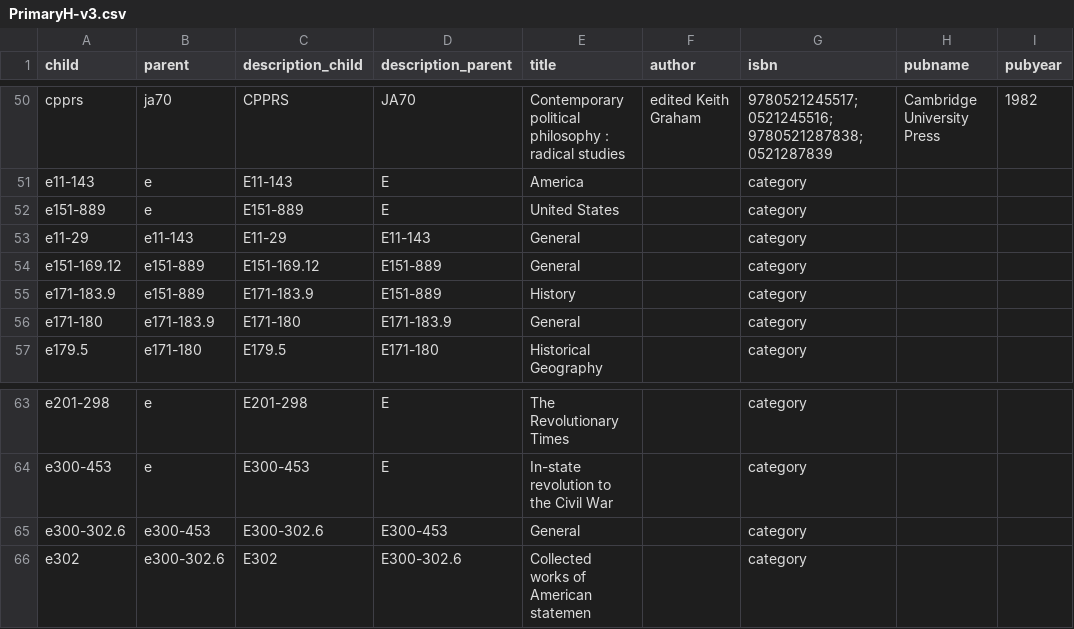
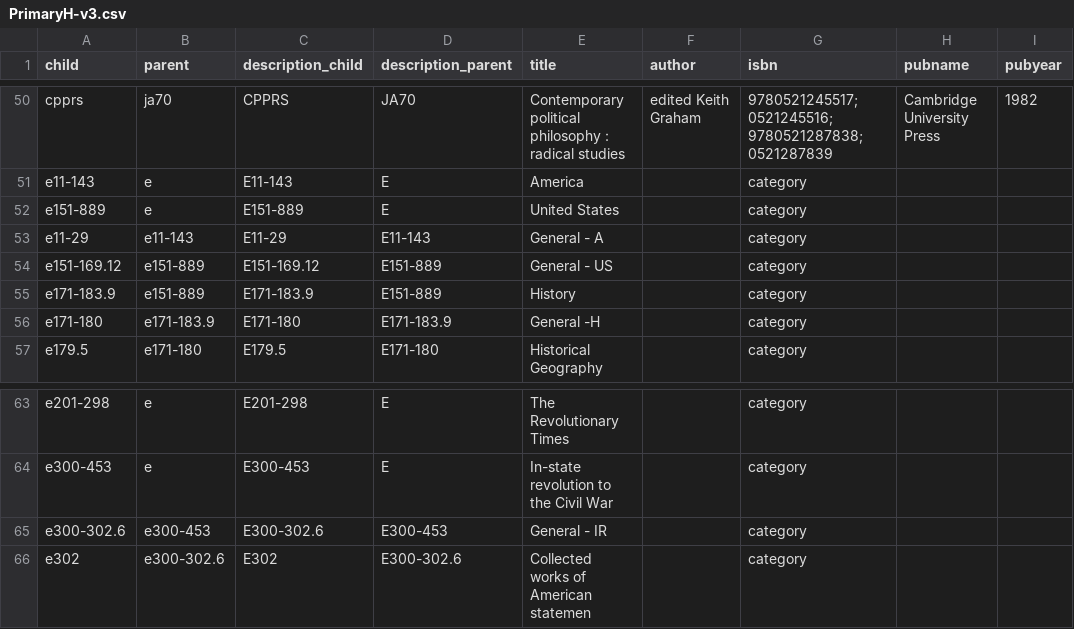
Before and after one commit to rachael27/MIHierarchies-experts, a CSV file: LibraryFiles/PrimaryH-v3.csv, drawn as a sheet; only a part is shown, gaps mark what is left out; the diff names each change by its address in the sheet, - before the commit and + after, or states it on an @@ line.

```diff
--- a/LibraryFiles/PrimaryH-v3.csv
+++ b/LibraryFiles/PrimaryH-v3.csv
-E53 (title): General
+E53 (title): General - A
-E54 (title): General
+E54 (title): General - US
-E56 (title): General
+E56 (title): General -H
-E65 (title): General
+E65 (title): General - IR
```
Also changed, not shown: LibraryFiles/SecondaryH-v3.csv, 18 other files.
